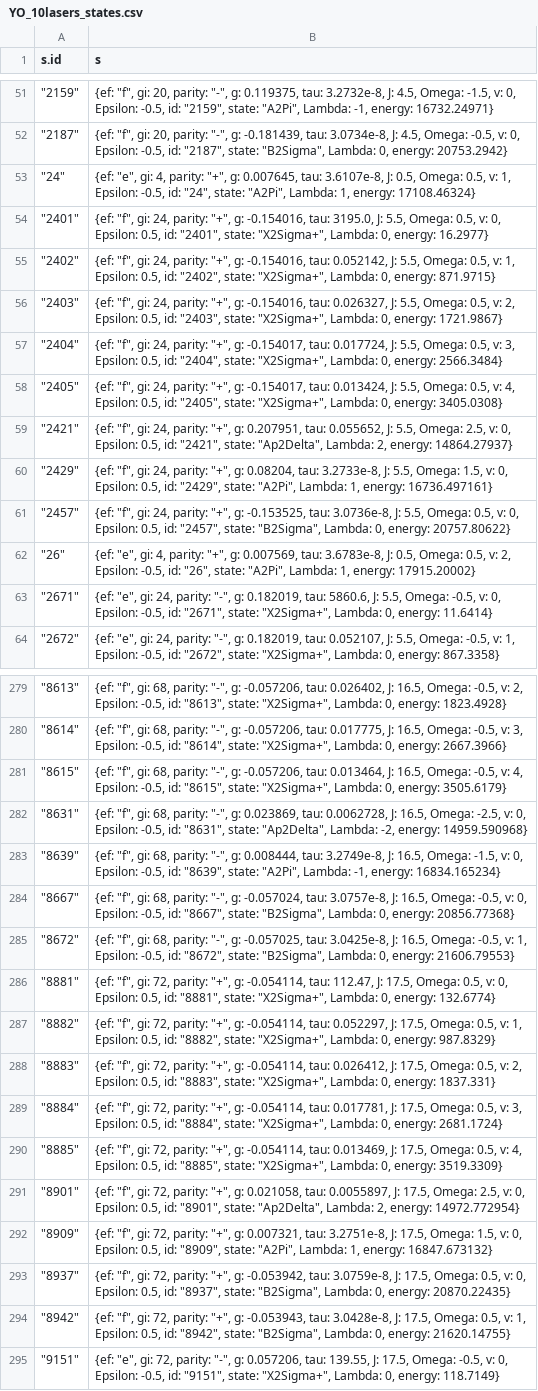
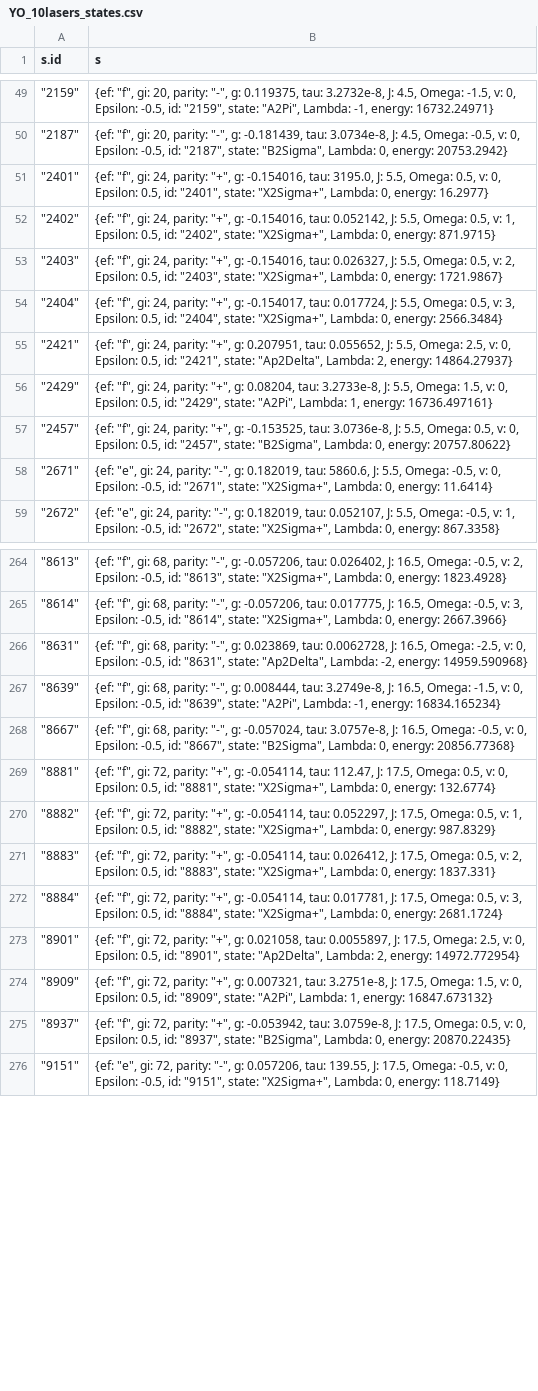
Before and after one commit to Shmoo137/Detection-Of-Laser-Cooled-Molecules, a CSV file: laser-cooling-schemes/YO/YO_10lasers_states.csv, drawn as a sheet; only a part is shown, gaps mark what is left out; the diff covers the shown part only.

Commit message:
YO updates (corrected mass + double-S1 schemes)

```diff
--- a/laser-cooling-schemes/YO/YO_10lasers_states.csv
+++ b/laser-cooling-schemes/YO/YO_10lasers_states.csv
@@ -52,3 +50,2 @@
 """2187""","{ef: ""f"", gi: 20, parity: ""-"", g: -0.181439, tau: 3.0734e-8, J: 4.5, Omega: -0.5, v: 0, Epsilon: -0.5, id: ""2187"", state: ""B2Sigma"", Lambda: 0, energy: 20753.2942}"
-"""24""","{ef: ""e"", gi: 4, parity: ""+"", g: 0.007645, tau: 3.6107e-8, J: 0.5, Omega: 0.5, v: 1, Epsilon: -0.5, id: ""24"", state: ""A2Pi"", Lambda: 1, energy: 17108.46324}"
 """2401""","{ef: ""f"", gi: 24, parity: ""+"", g: -0.154016, tau: 3195.0, J: 5.5, Omega: 0.5, v: 0, Epsilon: 0.5, id: ""2401"", state: ""X2Sigma+"", Lambda: 0, energy: 16.2977}"
@@ -57,3 +54,2 @@
 """2404""","{ef: ""f"", gi: 24, parity: ""+"", g: -0.154017, tau: 0.017724, J: 5.5, Omega: 0.5, v: 3, Epsilon: 0.5, id: ""2404"", state: ""X2Sigma+"", Lambda: 0, energy: 2566.3484}"
-"""2405""","{ef: ""f"", gi: 24, parity: ""+"", g: -0.154017, tau: 0.013424, J: 5.5, Omega: 0.5, v: 4, Epsilon: 0.5, id: ""2405"", state: ""X2Sigma+"", Lambda: 0, energy: 3405.0308}"
 """2421""","{ef: ""f"", gi: 24, parity: ""+"", g: 0.207951, tau: 0.055652, J: 5.5, Omega: 2.5, v: 0, Epsilon: 0.5, id: ""2421"", state: ""Ap2Delta"", Lambda: 2, energy: 14864.27937}"
@@ -61,3 +57,2 @@
 """2457""","{ef: ""f"", gi: 24, parity: ""+"", g: -0.153525, tau: 3.0736e-8, J: 5.5, Omega: 0.5, v: 0, Epsilon: 0.5, id: ""2457"", state: ""B2Sigma"", Lambda: 0, energy: 20757.80622}"
-"""26""","{ef: ""e"", gi: 4, parity: ""+"", g: 0.007569, tau: 3.6783e-8, J: 0.5, Omega: 0.5, v: 2, Epsilon: -0.5, id: ""26"", state: ""A2Pi"", Lambda: 1, energy: 17915.20002}"
 """2671""","{ef: ""e"", gi: 24, parity: ""-"", g: 0.182019, tau: 5860.6, J: 5.5, Omega: -0.5, v: 0, Epsilon: -0.5, id: ""2671"", state: ""X2Sigma+"", Lambda: 0, energy: 11.6414}"
@@ -280,3 +265,2 @@
 """8614""","{ef: ""f"", gi: 68, parity: ""-"", g: -0.057206, tau: 0.017775, J: 16.5, Omega: -0.5, v: 3, Epsilon: -0.5, id: ""8614"", state: ""X2Sigma+"", Lambda: 0, energy: 2667.3966}"
-"""8615""","{ef: ""f"", gi: 68, parity: ""-"", g: -0.057206, tau: 0.013464, J: 16.5, Omega: -0.5, v: 4, Epsilon: -0.5, id: ""8615"", state: ""X2Sigma+"", Lambda: 0, energy: 3505.6179}"
 """8631""","{ef: ""f"", gi: 68, parity: ""-"", g: 0.023869, tau: 0.0062728, J: 16.5, Omega: -2.5, v: 0, Epsilon: -0.5, id: ""8631"", state: ""Ap2Delta"", Lambda: -2, energy: 14959.590968}"
@@ -284,3 +268,2 @@
 """8667""","{ef: ""f"", gi: 68, parity: ""-"", g: -0.057024, tau: 3.0757e-8, J: 16.5, Omega: -0.5, v: 0, Epsilon: -0.5, id: ""8667"", state: ""B2Sigma"", Lambda: 0, energy: 20856.77368}"
-"""8672""","{ef: ""f"", gi: 68, parity: ""-"", g: -0.057025, tau: 3.0425e-8, J: 16.5, Omega: -0.5, v: 1, Epsilon: -0.5, id: ""8672"", state: ""B2Sigma"", Lambda: 0, energy: 21606.79553}"
 """8881""","{ef: ""f"", gi: 72, parity: ""+"", g: -0.054114, tau: 112.47, J: 17.5, Omega: 0.5, v: 0, Epsilon: 0.5, id: ""8881"", state: ""X2Sigma+"", Lambda: 0, energy: 132.6774}"
@@ -289,3 +272,2 @@
 """8884""","{ef: ""f"", gi: 72, parity: ""+"", g: -0.054114, tau: 0.017781, J: 17.5, Omega: 0.5, v: 3, Epsilon: 0.5, id: ""8884"", state: ""X2Sigma+"", Lambda: 0, energy: 2681.1724}"
-"""8885""","{ef: ""f"", gi: 72, parity: ""+"", g: -0.054114, tau: 0.013469, J: 17.5, Omega: 0.5, v: 4, Epsilon: 0.5, id: ""8885"", state: ""X2Sigma+"", Lambda: 0, energy: 3519.3309}"
 """8901""","{ef: ""f"", gi: 72, parity: ""+"", g: 0.021058, tau: 0.0055897, J: 17.5, Omega: 2.5, v: 0, Epsilon: 0.5, id: ""8901"", state: ""Ap2Delta"", Lambda: 2, energy: 14972.772954}"
@@ -293,3 +275,2 @@
 """8937""","{ef: ""f"", gi: 72, parity: ""+"", g: -0.053942, tau: 3.0759e-8, J: 17.5, Omega: 0.5, v: 0, Epsilon: 0.5, id: ""8937"", state: ""B2Sigma"", Lambda: 0, energy: 20870.22435}"
-"""8942""","{ef: ""f"", gi: 72, parity: ""+"", g: -0.053943, tau: 3.0428e-8, J: 17.5, Omega: 0.5, v: 1, Epsilon: 0.5, id: ""8942"", state: ""B2Sigma"", Lambda: 0, energy: 21620.14755}"
 """9151""","{ef: ""e"", gi: 72, parity: ""-"", g: 0.057206, tau: 139.55, J: 17.5, Omega: -0.5, v: 0, Epsilon: -0.5, id: ""9151"", state: ""X2Sigma+"", Lambda: 0, energy: 118.7149}"
```
Also changed, not shown: 13 removed rows elsewhere in this file, laser-cooling-schemes/YO/YO_9lasers.csv, laser-cooling-schemes/YO/YO_9lasers_states.csv, 22 other files.
